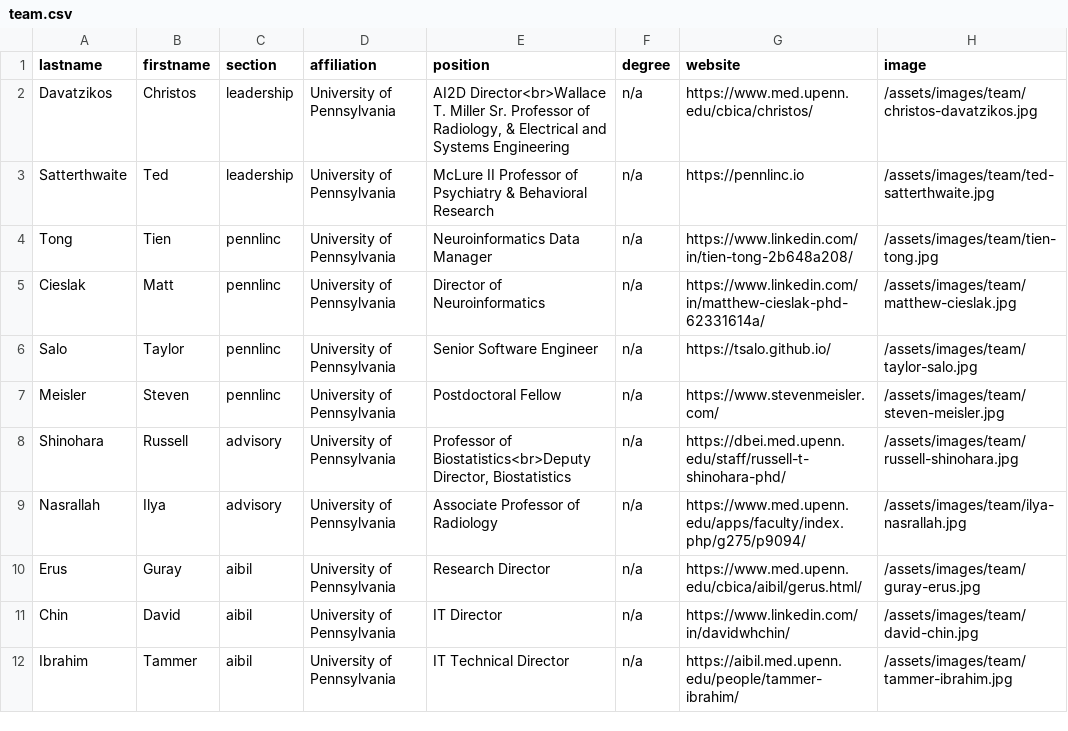
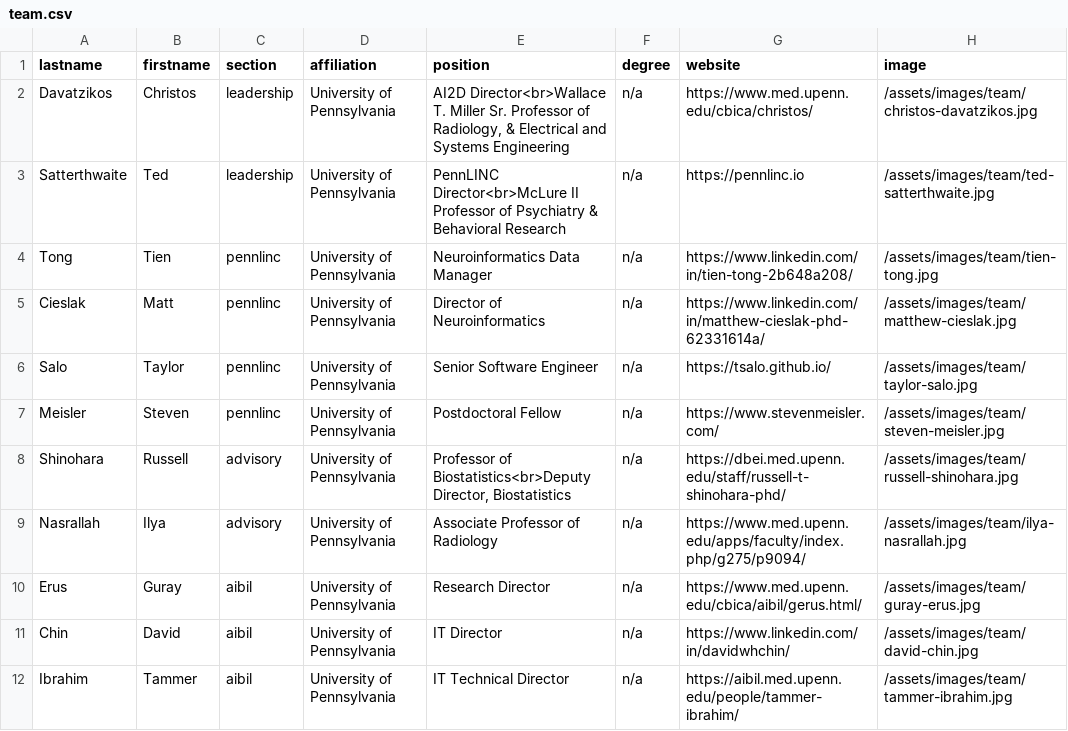
Before and after one commit to PennLINC/AI2D, a CSV file: _data/team.csv, drawn as a sheet.

```diff
--- a/_data/team.csv
+++ b/_data/team.csv
@@ -2,3 +2,3 @@ lastname,firstname,section,affiliation,position,degree,website,image
 Davatzikos,Christos,leadership,University of Pennsylvania,"AI2D Director<br>Wallace T. Miller Sr. Professor of Radiology, & Electrical and Systems Engineering",n/a,https://www.med.upenn.edu/cbica/christos/,/assets/images/team/christos-davatzikos.jpg
-Satterthwaite,Ted,leadership,University of Pennsylvania,McLure II Professor of Psychiatry & Behavioral Research,n/a,https://pennlinc.io,/assets/images/team/ted-satterthwaite.jpg
+Satterthwaite,Ted,leadership,University of Pennsylvania,PennLINC Director<br>McLure II Professor of Psychiatry & Behavioral Research,n/a,https://pennlinc.io,/assets/images/team/ted-satterthwaite.jpg
 Tong,Tien,pennlinc,University of Pennsylvania,Neuroinformatics Data Manager,n/a,https://www.linkedin.com/in/tien-tong-2b648a208/,/assets/images/team/tien-tong.jpg
```
Also changed, not shown: 1 other file.
